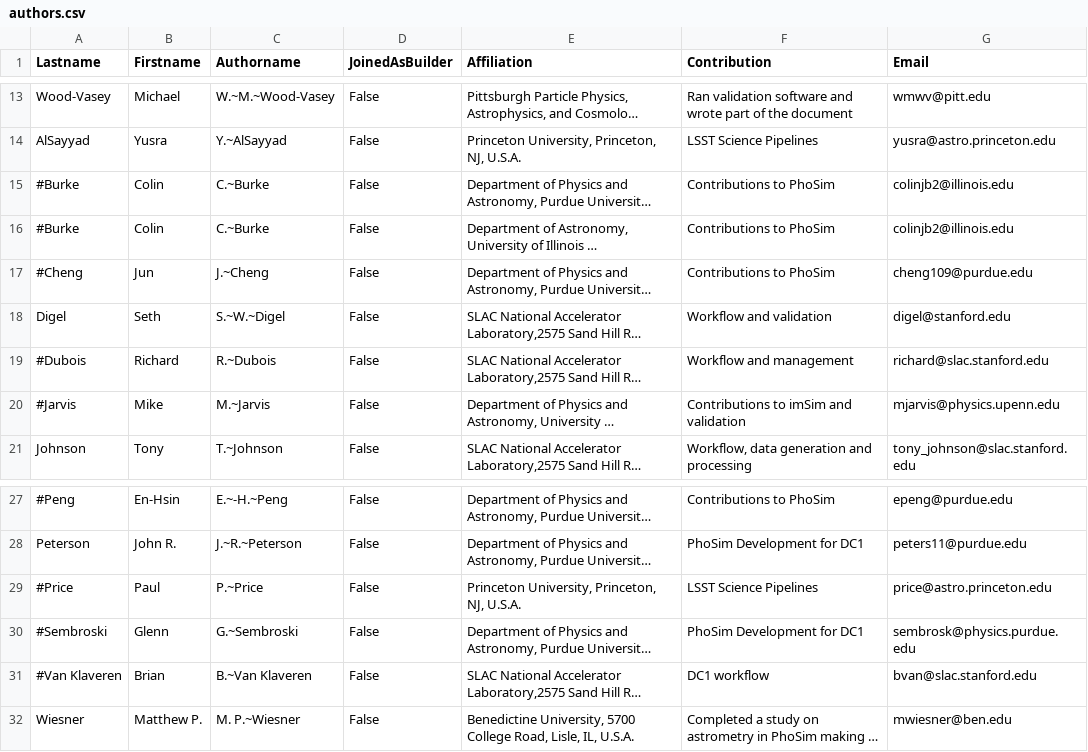
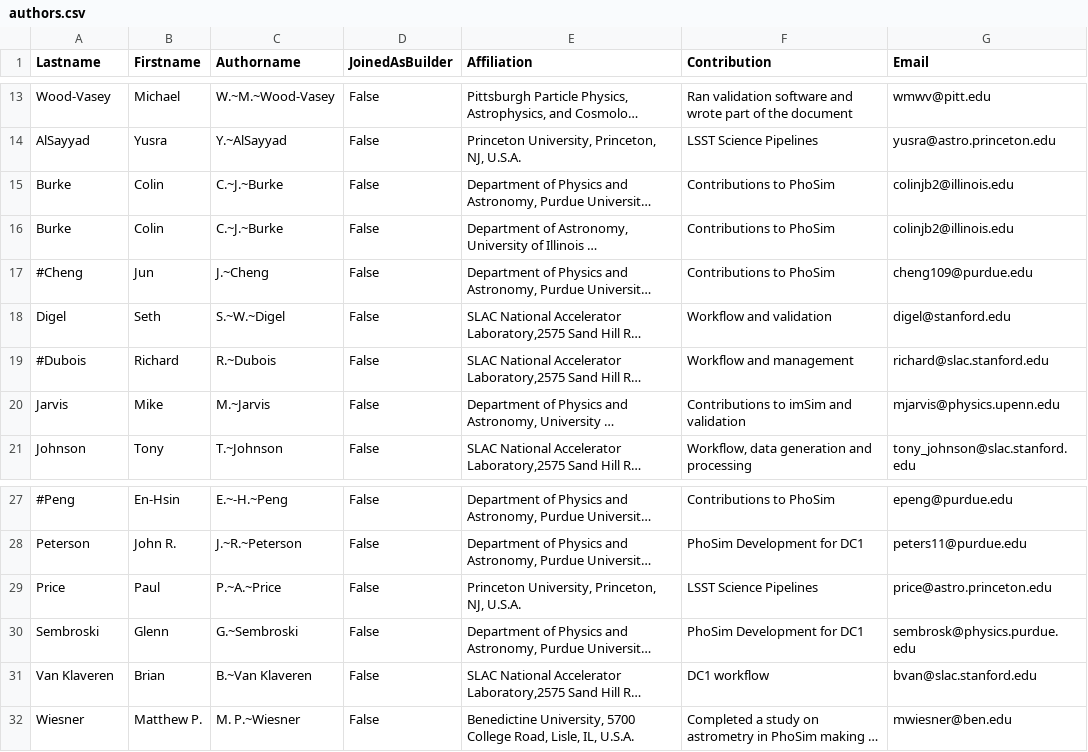
Before and after one commit to LSSTDESC/LSS_DC1_paper, a CSV file: authors.csv, drawn as a sheet; only a part is shown, gaps mark what is left out; long unchanged cells end in …; the diff names each change by its address in the sheet, - before the commit and + after, or states it on an @@ line.

```diff
--- a/authors.csv
+++ b/authors.csv
-A15:A16 (Lastname): #Burke
+A15:A16 (Lastname): Burke
-C15:C16 (Authorname): C.~Burke
+C15:C16 (Authorname): C.~J.~Burke
-A20 (Lastname): #Jarvis
+A20 (Lastname): Jarvis
-A29 (Lastname): #Price
+A29 (Lastname): Price
-C29 (Authorname): P.~Price
+C29 (Authorname): P.~A.~Price
-A30 (Lastname): #Sembroski
+A30 (Lastname): Sembroski
-A31 (Lastname): #Van Klaveren
+A31 (Lastname): Van Klaveren
```
Also changed, not shown: 16 other files.
